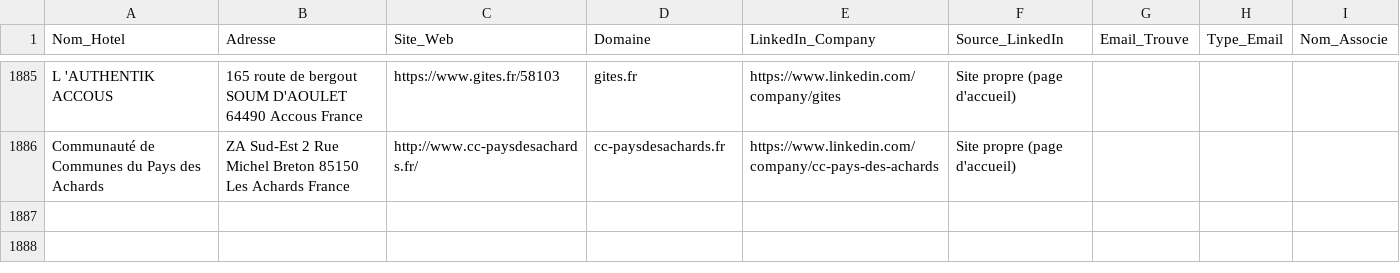
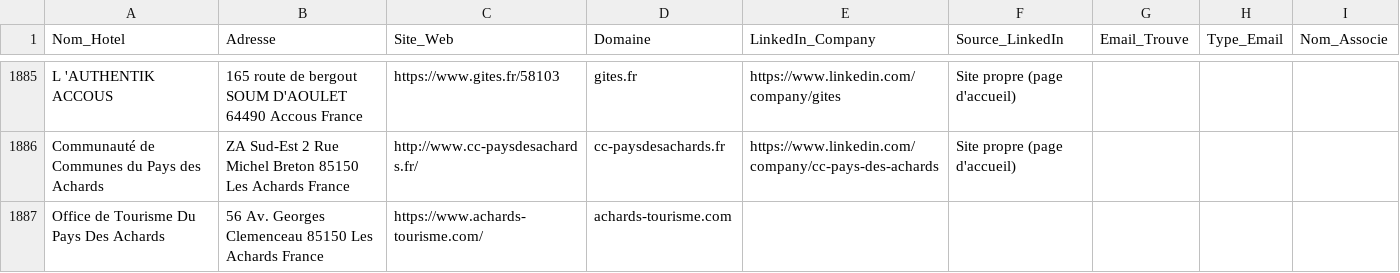
Before and after one commit to tsimokaza01-source/URL-4, a CSV file: hotels_enrichis.csv, drawn as a sheet; only a part is shown, gaps mark what is left out; the diff names each change by its address in the sheet, - before the commit and + after, or states it on an @@ line.

```diff
--- a/hotels_enrichis.csv
+++ b/hotels_enrichis.csv
+row 1887: Office de Tourisme Du Pays Des Achards | 56 Av. Georges Clemenceau 85150 Les Achards France | https://www.achards-tourisme.com/ | achards-tourisme.com
```
Also changed, not shown: liste_hotels.csv.
